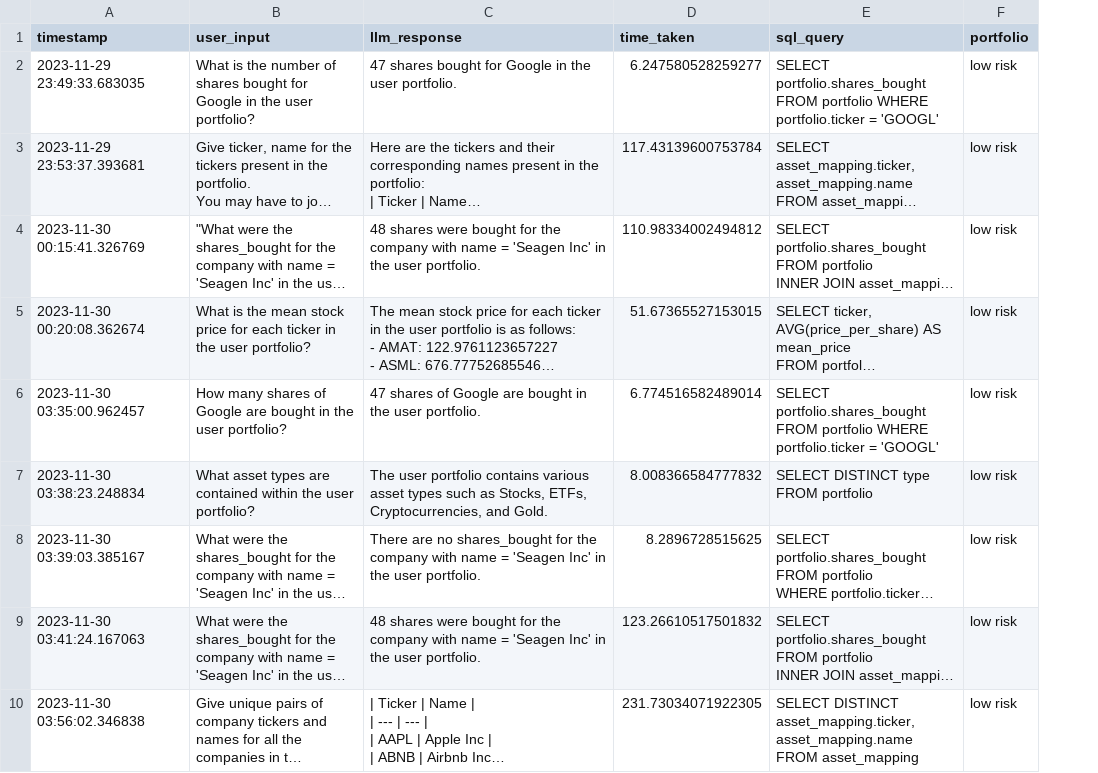
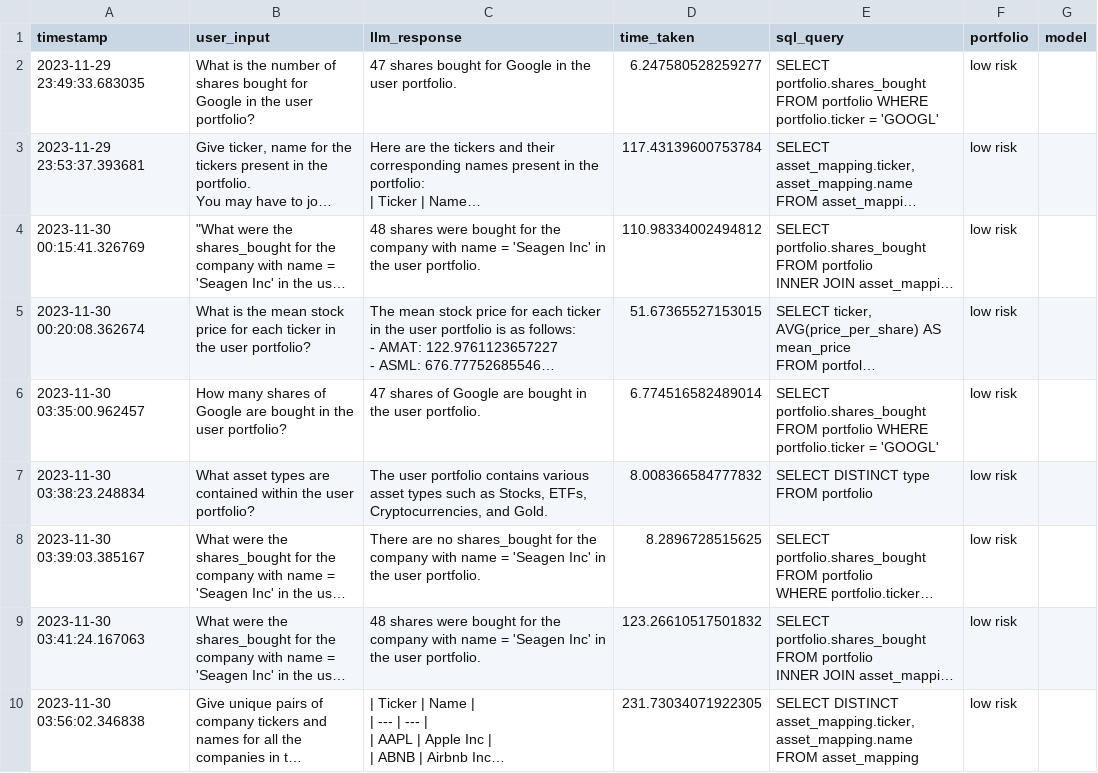
Before and after one commit to eklavyaj/rag, a CSV file: data/query_results/structured_rag.csv, drawn as a sheet; only a part is shown; long unchanged cells end in …; the diff covers the shown part only; the diff names each change by its address in the sheet, - before the commit and + after, or states it on an @@ line.

```diff
--- a/data/query_results/structured_rag.csv
+++ b/data/query_results/structured_rag.csv
+column G (model), empty
```
Also changed, not shown: 5 added rows elsewhere in this file, 21 other files.
